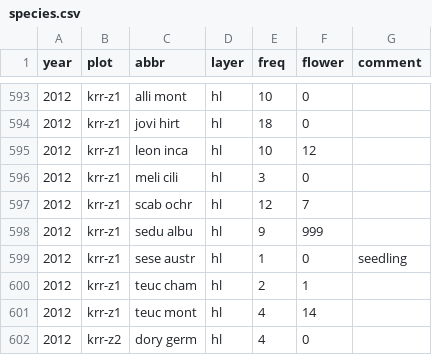
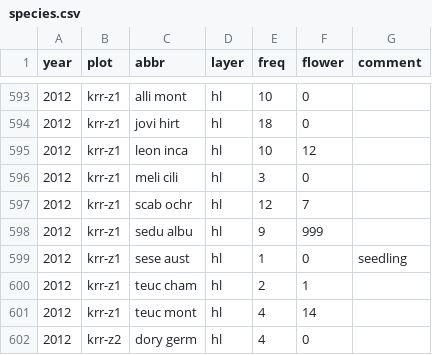
Before and after one commit to albinblaschka/vegsoup-data, a CSV file: hohewand fence dta/species.csv, drawn as a sheet; only a part is shown, gaps mark what is left out.

Commit message:
corrected typo

```diff
--- a/hohewand fence dta/species.csv
+++ b/hohewand fence dta/species.csv
@@ -598,3 +598,3 @@
 2012;"krr-z1";"sedu albu";"hl";9;999;
-2012;"krr-z1";"sese austr";"hl";1;0;"seedling"
+2012;"krr-z1";"sese aust";"hl";1;0;"seedling"
 2012;"krr-z1";"teuc cham";"hl";2;1;
```
